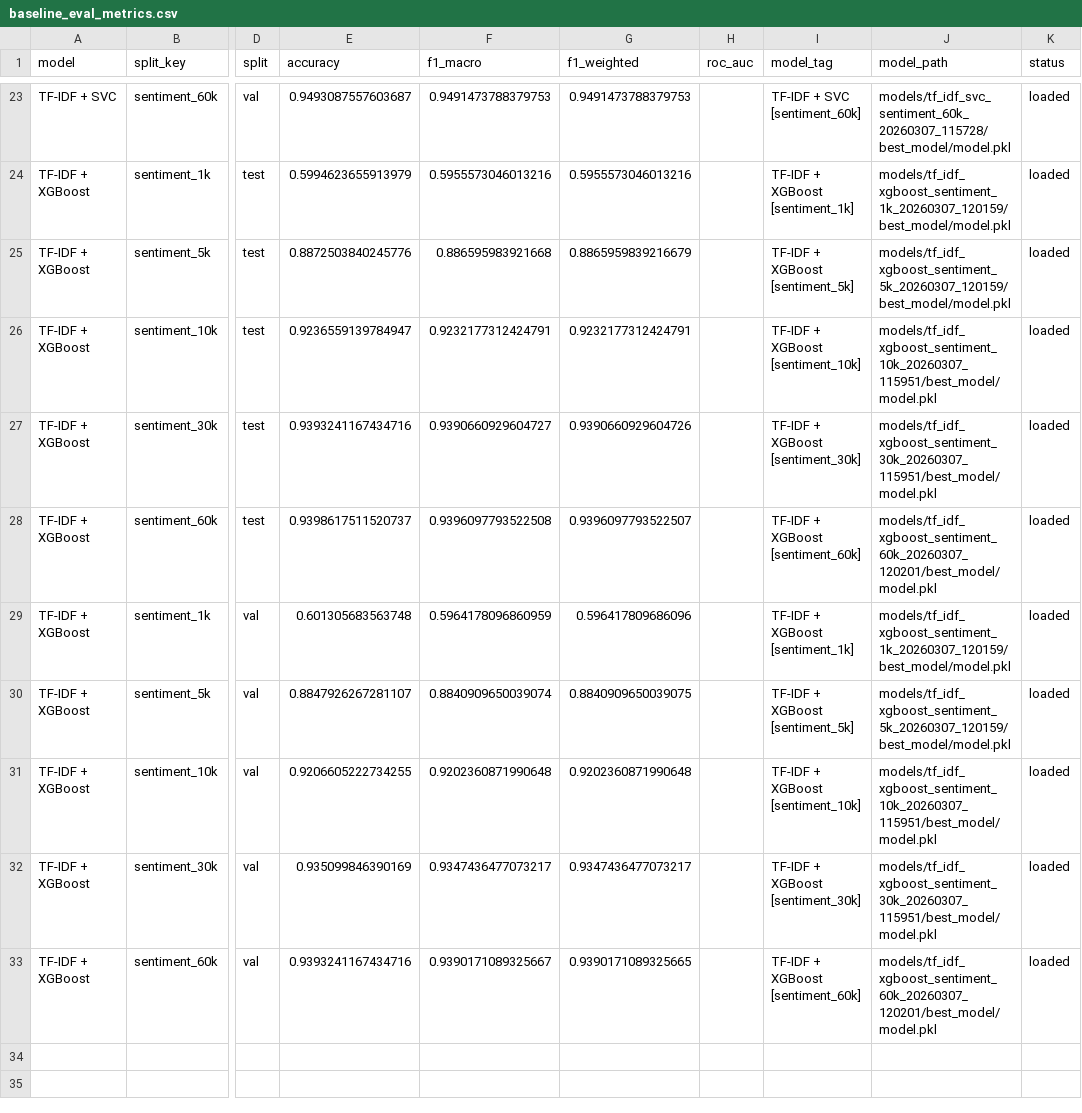
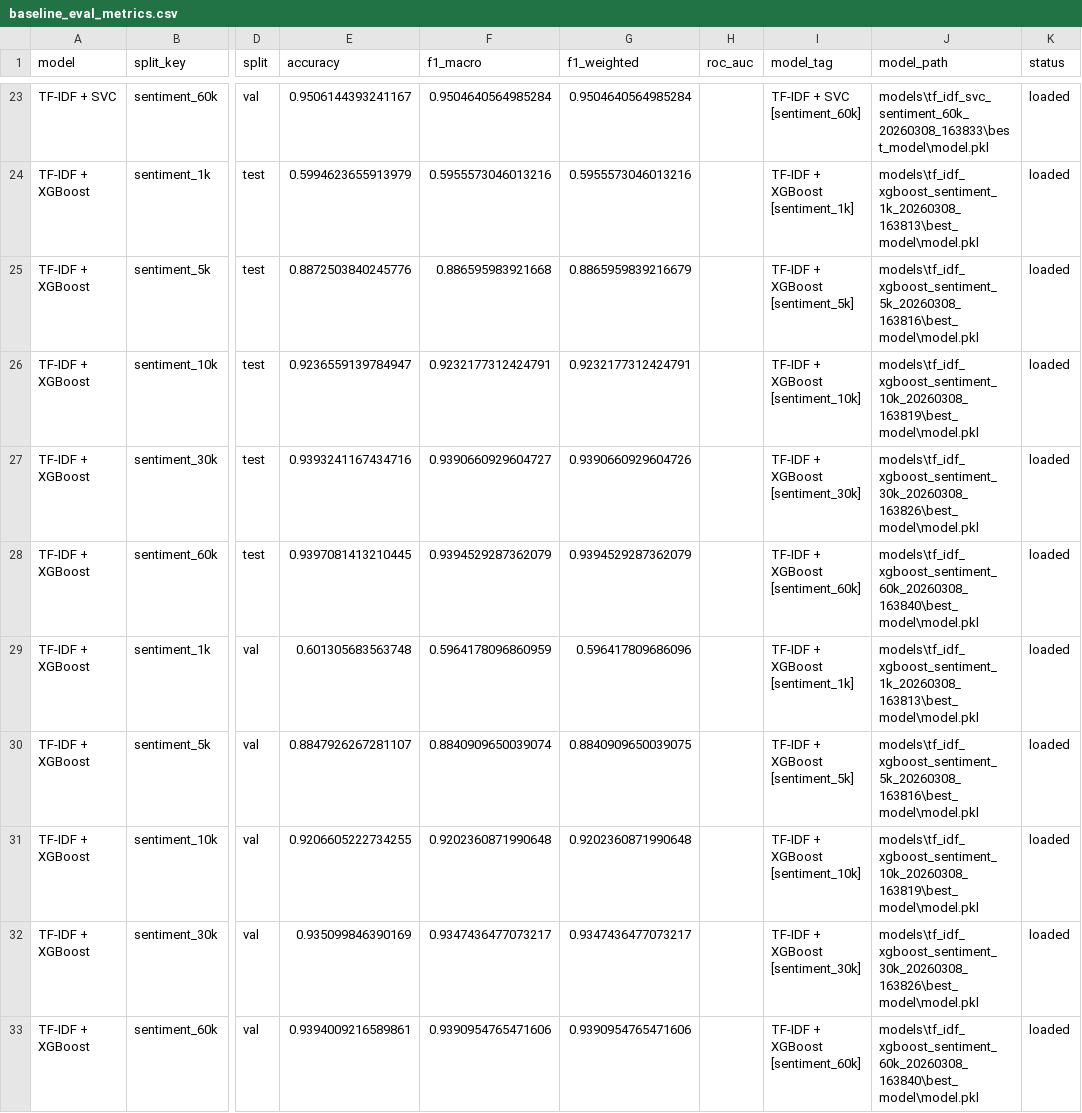
Before and after one commit to boblaros/mago-text-scoring, a CSV file: sentiment/outputs/metrics/baseline_eval_metrics.csv, drawn as a sheet; only a part is shown, gaps mark what is left out; the diff covers the shown part only; the diff names each change by its address in the sheet, - before the commit and + after, or states it on an @@ line.

Commit message:
Final sentiment analysis: models, metrics, plots, and notebook updates

```diff
--- a/sentiment/outputs/metrics/baseline_eval_metrics.csv
+++ b/sentiment/outputs/metrics/baseline_eval_metrics.csv
-E23 (accuracy): 0.9493087557603687
+E23 (accuracy): 0.9506144393241167
-F23 (f1_macro): 0.9491473788379753
+F23 (f1_macro): 0.9504640564985284
-G23 (f1_weighted): 0.9491473788379753
+G23 (f1_weighted): 0.9504640564985284
-J23 (model_path): models/tf_idf_svc_sentiment_60k_20260307_115728/best_model/model.pkl
+J23 (model_path): models\tf_idf_svc_sentiment_60k_20260308_163833\best_model\model.pkl
-J24 (model_path): models/tf_idf_xgboost_sentiment_1k_20260307_120159/best_model/model.pkl
+J24 (model_path): models\tf_idf_xgboost_sentiment_1k_20260308_163813\best_model\model.pkl
-J25 (model_path): models/tf_idf_xgboost_sentiment_5k_20260307_120159/best_model/model.pkl
+J25 (model_path): models\tf_idf_xgboost_sentiment_5k_20260308_163816\best_model\model.pkl
-J26 (model_path): models/tf_idf_xgboost_sentiment_10k_20260307_115951/best_model/model.pkl
+J26 (model_path): models\tf_idf_xgboost_sentiment_10k_20260308_163819\best_model\model.pkl
-J27 (model_path): models/tf_idf_xgboost_sentiment_30k_20260307_115951/best_model/model.pkl
+J27 (model_path): models\tf_idf_xgboost_sentiment_30k_20260308_163826\best_model\model.pkl
-E28 (accuracy): 0.9398617511520737
+E28 (accuracy): 0.9397081413210445
-F28 (f1_macro): 0.9396097793522508
+F28 (f1_macro): 0.9394529287362079
-G28 (f1_weighted): 0.9396097793522507
+G28 (f1_weighted): 0.9394529287362079
-J28 (model_path): models/tf_idf_xgboost_sentiment_60k_20260307_120201/best_model/model.pkl
+J28 (model_path): models\tf_idf_xgboost_sentiment_60k_20260308_163840\best_model\model.pkl
-J29 (model_path): models/tf_idf_xgboost_sentiment_1k_20260307_120159/best_model/model.pkl
+J29 (model_path): models\tf_idf_xgboost_sentiment_1k_20260308_163813\best_model\model.pkl
-J30 (model_path): models/tf_idf_xgboost_sentiment_5k_20260307_120159/best_model/model.pkl
+J30 (model_path): models\tf_idf_xgboost_sentiment_5k_20260308_163816\best_model\model.pkl
-J31 (model_path): models/tf_idf_xgboost_sentiment_10k_20260307_115951/best_model/model.pkl
+J31 (model_path): models\tf_idf_xgboost_sentiment_10k_20260308_163819\best_model\model.pkl
-J32 (model_path): models/tf_idf_xgboost_sentiment_30k_20260307_115951/best_model/model.pkl
+J32 (model_path): models\tf_idf_xgboost_sentiment_30k_20260308_163826\best_model\model.pkl
-E33 (accuracy): 0.9393241167434716
+E33 (accuracy): 0.9394009216589861
-F33 (f1_macro): 0.9390171089325667
+F33 (f1_macro): 0.9390954765471606
-G33 (f1_weighted): 0.9390171089325665
+G33 (f1_weighted): 0.9390954765471606
-J33 (model_path): models/tf_idf_xgboost_sentiment_60k_20260307_120201/best_model/model.pkl
+J33 (model_path): models\tf_idf_xgboost_sentiment_60k_20260308_163840\best_model\model.pkl
```
Also changed, not shown: 30 edited cells elsewhere in this file, sentiment/outputs/metrics/baseline_curve_metrics.csv, sentiment/outputs/metrics/classical_lc_metrics.csv, 36 other files.
